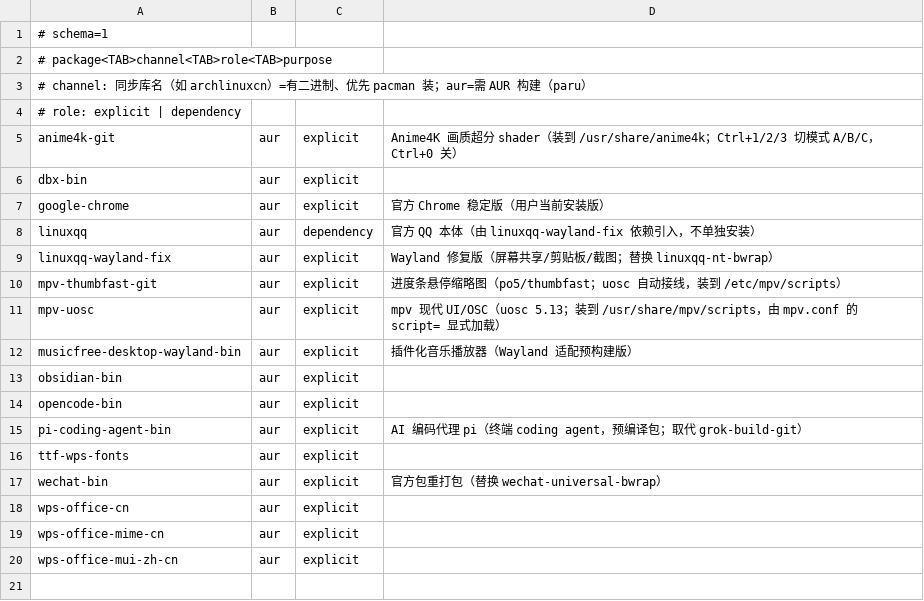
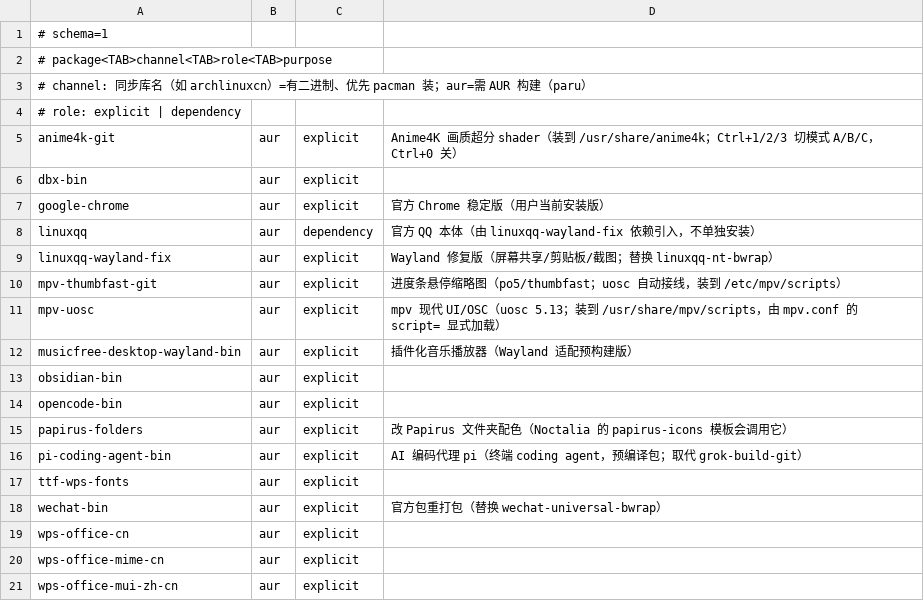
Before and after one commit to tjz123psh/arch-noctalia, a TSV file: manifests/aur.tsv, drawn as a sheet; the diff names each change by its address in the sheet, - before the commit and + after, or states it on an @@ line.

Commit message:
fix(packages): 显式安装 python 与 papirus-folders
- biliass（B站弹幕）用 `python -m venv`，但 python 此前只靠 nwg-hello/yt-dlp/nautilus-python 传递带入；
- papirus-folders 在 AUR 里能查到（34 票、MIT），Noctalia 的 papirus-icons 模板要调它改文件夹配色，
  此前三份清单都没有，属于静默失败。

计数锁同步：packages 172→173、aur 16→17。

```diff
--- a/manifests/aur.tsv
+++ b/manifests/aur.tsv
+row 15: papirus-folders | aur | explicit | 改 Papirus 文件夹配色（Noctalia 的 papirus-icons 模板会调用它）
```
Also changed, not shown: manifests/packages.tsv, 1 other file.
